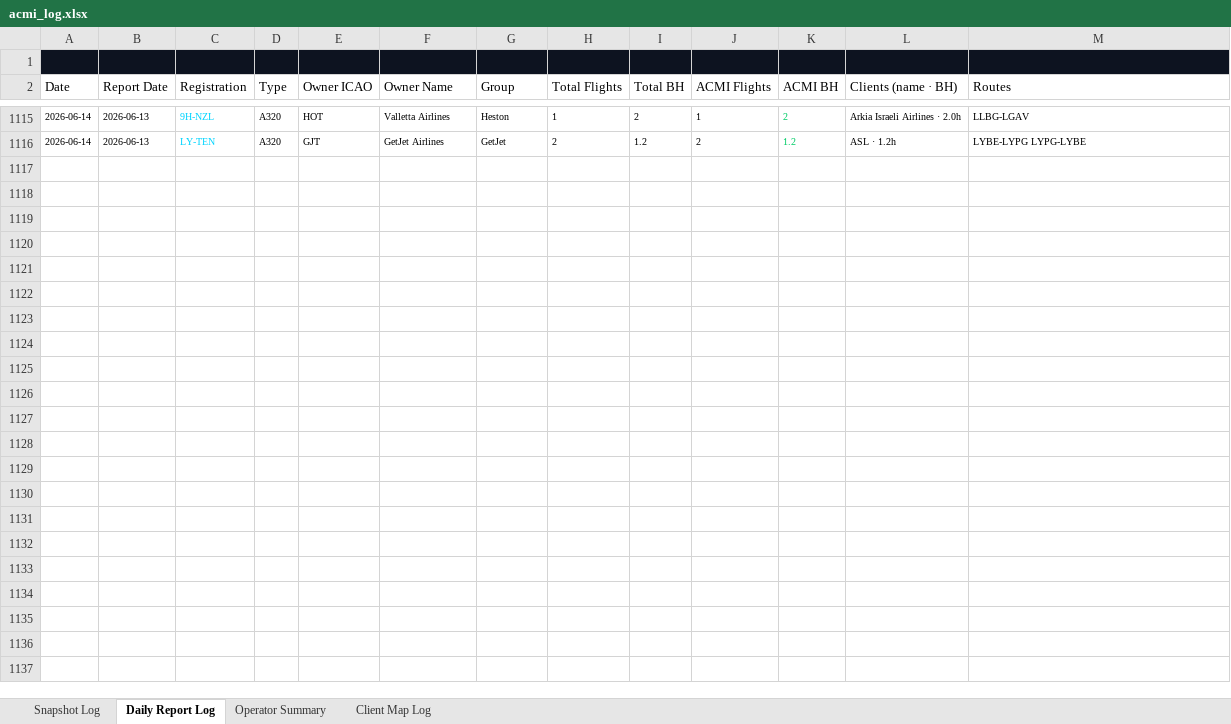
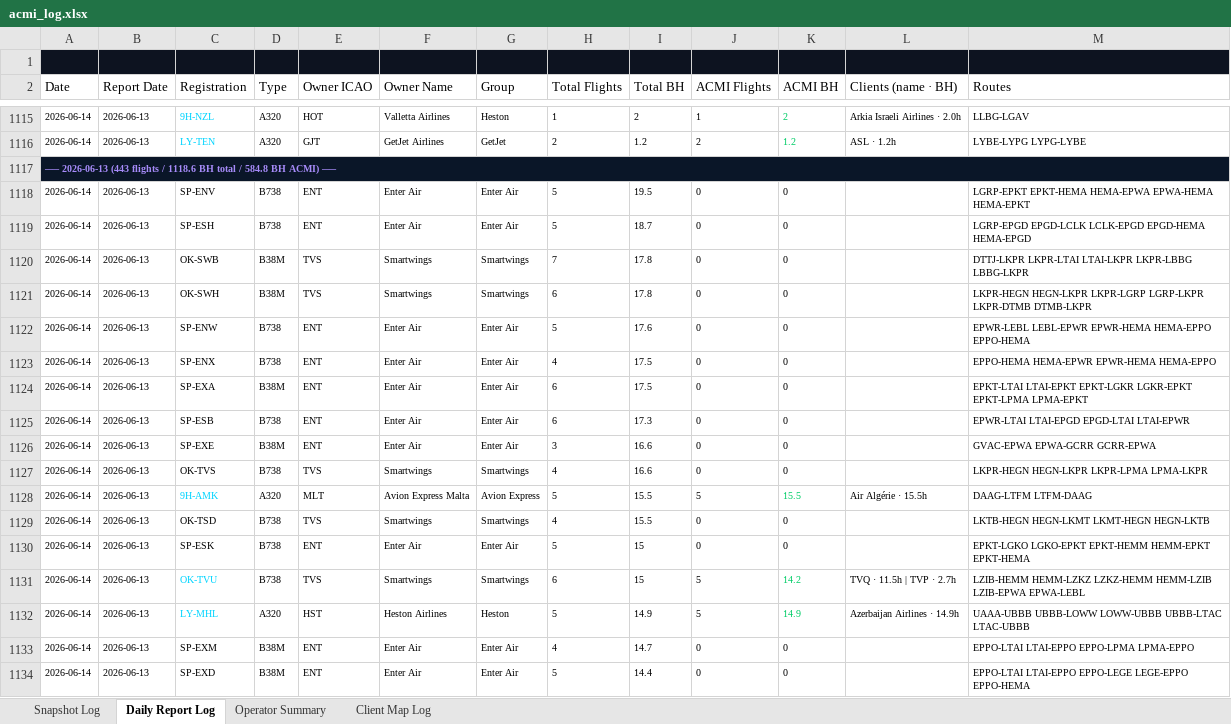
Before and after one commit to juliuskvx/acmi-tracker, an Excel workbook: data/acmi_log.xlsx, sheet Daily Report Log, drawn as a sheet; only a part is shown, gaps mark what is left out; values as stored, in another font and other column widths than the file's, no borders; the diff covers the shown part only; the diff names each change by its address in the sheet, - before the commit and + after, or states it on an @@ line.

```diff
--- a/data/acmi_log.xlsx (sheet Daily Report Log)
+++ b/data/acmi_log.xlsx (sheet Daily Report Log)
+row 1117: ── 2026-06-13 (443 flights / 1118.6 BH total / 584.8 BH ACMI) ──
+row 1118: 2026-06-14 | 2026-06-13 | SP-ENV | B738 | ENT | Enter Air | Enter Air | 5 | 19.5 | 0 | 0 |  | LGRP-EPKT EPKT-HEMA HEMA-EPWA EPWA-HEMA HEMA-EPKT
+row 1119: 2026-06-14 | 2026-06-13 | SP-ESH | B738 | ENT | Enter Air | Enter Air | 5 | 18.7 | 0 | 0 |  | LGRP-EPGD EPGD-LCLK LCLK-EPGD EPGD-HEMA HEMA-EPGD
+row 1120: 2026-06-14 | 2026-06-13 | OK-SWB | B38M | TVS | Smartwings | Smartwings | 7 | 17.8 | 0 | 0 |  | DTTJ-LKPR LKPR-LTAI LTAI-LKPR LKPR-LBBG LBBG-LKPR
+row 1121: 2026-06-14 | 2026-06-13 | OK-SWH | B38M | TVS | Smartwings | Smartwings | 6 | 17.8 | 0 | 0 |  | LKPR-HEGN HEGN-LKPR LKPR-LGRP LGRP-LKPR LKPR-DTMB DTMB-LKPR
+row 1122: 2026-06-14 | 2026-06-13 | SP-ENW | B738 | ENT | Enter Air | Enter Air | 5 | 17.6 | 0 | 0 |  | EPWR-LEBL LEBL-EPWR EPWR-HEMA HEMA-EPPO EPPO-HEMA
+row 1123: 2026-06-14 | 2026-06-13 | SP-ENX | B738 | ENT | Enter Air | Enter Air | 4 | 17.5 | 0 | 0 |  | EPPO-HEMA HEMA-EPWR EPWR-HEMA HEMA-EPPO
+row 1124: 2026-06-14 | 2026-06-13 | SP-EXA | B38M | ENT | Enter Air | Enter Air | 6 | 17.5 | 0 | 0 |  | EPKT-LTAI LTAI-EPKT EPKT-LGKR LGKR-EPKT EPKT-LPMA LPMA-EPKT
+row 1125: 2026-06-14 | 2026-06-13 | SP-ESB | B738 | ENT | Enter Air | Enter Air | 6 | 17.3 | 0 | 0 |  | EPWR-LTAI LTAI-EPGD EPGD-LTAI LTAI-EPWR
+row 1126: 2026-06-14 | 2026-06-13 | SP-EXE | B38M | ENT | Enter Air | Enter Air | 3 | 16.6 | 0 | 0 |  | GVAC-EPWA EPWA-GCRR GCRR-EPWA
+row 1127: 2026-06-14 | 2026-06-13 | OK-TVS | B738 | TVS | Smartwings | Smartwings | 4 | 16.6 | 0 | 0 |  | LKPR-HEGN HEGN-LKPR LKPR-LPMA LPMA-LKPR
+row 1128: 2026-06-14 | 2026-06-13 | 9H-AMK | A320 | MLT | Avion Express Malta | Avion Express | 5 | 15.5 | 5 | 15.5 | Air Algérie · 15.5h | DAAG-LTFM LTFM-DAAG
+row 1129: 2026-06-14 | 2026-06-13 | OK-TSD | B738 | TVS | Smartwings | Smartwings | 4 | 15.5 | 0 | 0 |  | LKTB-HEGN HEGN-LKMT LKMT-HEGN HEGN-LKTB
+row 1130: 2026-06-14 | 2026-06-13 | SP-ESK | B738 | ENT | Enter Air | Enter Air | 5 | 15 | 0 | 0 |  | EPKT-LGKO LGKO-EPKT EPKT-HEMM HEMM-EPKT EPKT-HEMA
+row 1131: 2026-06-14 | 2026-06-13 | OK-TVU | B738 | TVS | Smartwings | Smartwings | 6 | 15 | 5 | 14.2 | TVQ · 11.5h | TVP · 2.7h | LZIB-HEMM HEMM-LZKZ LZKZ-HEMM HEMM-LZIB LZIB-EPWA EPWA-LEBL
+row 1132: 2026-06-14 | 2026-06-13 | LY-MHL | A320 | HST | Heston Airlines | Heston | 5 | 14.9 | 5 | 14.9 | Azerbaijan Airlines · 14.9h | UAAA-UBBB UBBB-LOWW LOWW-UBBB UBBB-LTAC LTAC-UBBB
+row 1133: 2026-06-14 | 2026-06-13 | SP-EXM | B38M | ENT | Enter Air | Enter Air | 4 | 14.7 | 0 | 0 |  | EPPO-LTAI LTAI-EPPO EPPO-LPMA LPMA-EPPO
+row 1134: 2026-06-14 | 2026-06-13 | SP-EXD | B38M | ENT | Enter Air | Enter Air | 5 | 14.4 | 0 | 0 |  | EPPO-LTAI LTAI-EPPO EPPO-LEGE LEGE-EPPO EPPO-HEMA
```
Also changed, not shown: 86 added rows elsewhere in this sheet, sheet Snapshot Log, sheet Client Map Log, sheet Operator Summary, 2 other files.
